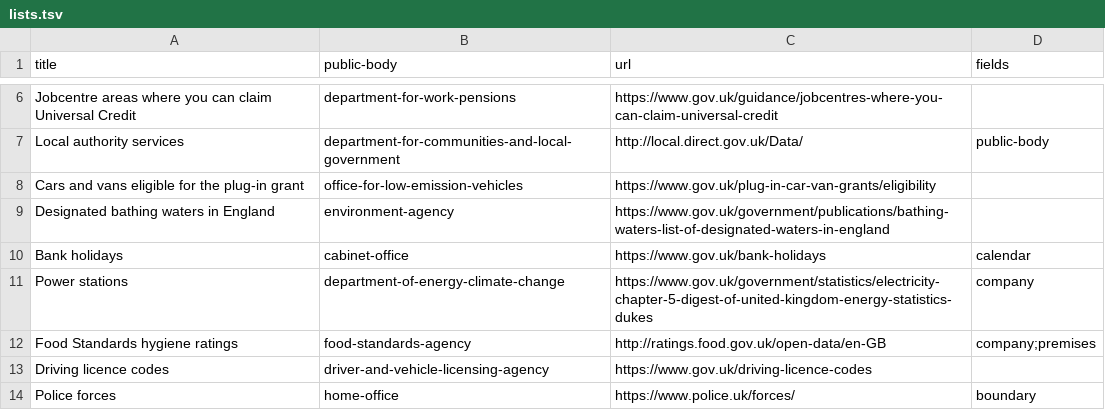
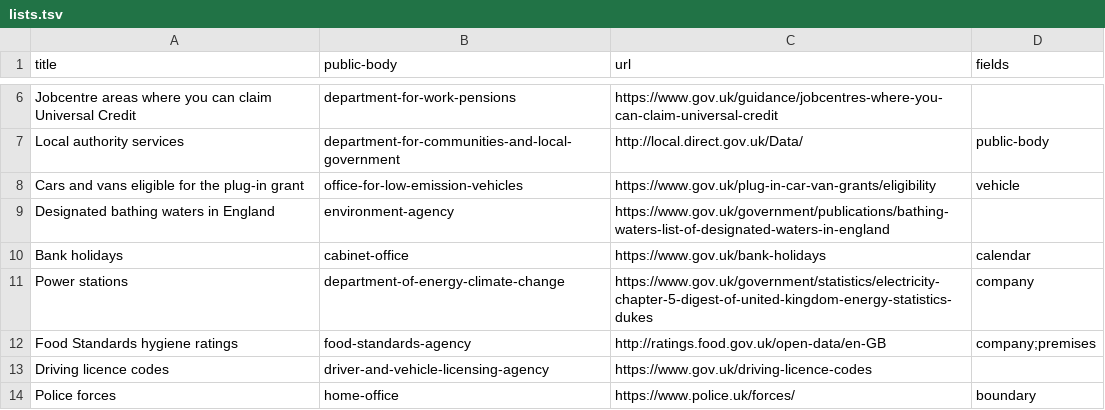
Before and after one commit to psd/list-of-the-day, a TSV file: lists.tsv, drawn as a sheet; only a part is shown, gaps mark what is left out; the diff names each change by its address in the sheet, - before the commit and + after, or states it on an @@ line.

Commit message:
Padded tabs

```diff
--- a/lists.tsv
+++ b/lists.tsv
-D8 (fields): (empty)
+D8 (fields): vehicle
```
